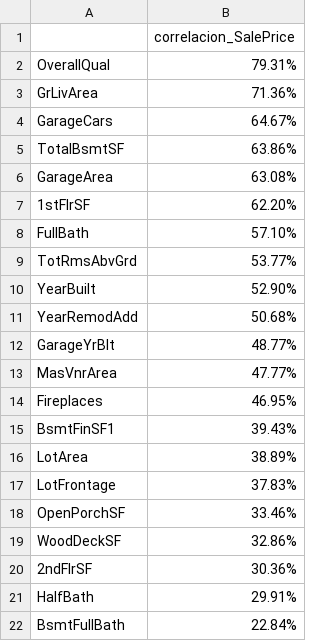
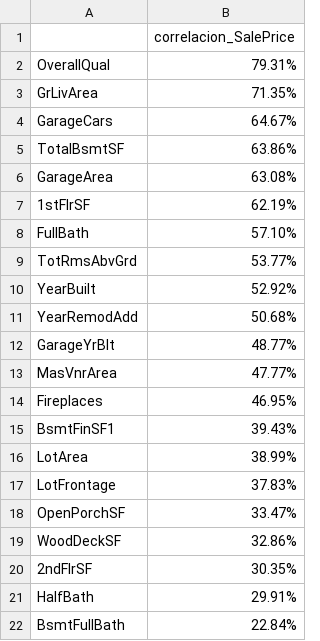
Before and after one commit to EstebanJavierGranadosSibaja/HousingPricesAI, a CSV file: output/estadisticas/correlacion_SalePrice.csv, drawn as a sheet; only a part is shown.

```diff
--- a/output/estadisticas/correlacion_SalePrice.csv
+++ b/output/estadisticas/correlacion_SalePrice.csv
@@ -2,3 +2,3 @@
 OverallQual,79.31%
-GrLivArea,71.36%
+GrLivArea,71.35%
 GarageCars,64.67%
@@ -6,6 +6,6 @@ TotalBsmtSF,63.86%
 GarageArea,63.08%
-1stFlrSF,62.20%
+1stFlrSF,62.19%
 FullBath,57.10%
 TotRmsAbvGrd,53.77%
-YearBuilt,52.90%
+YearBuilt,52.92%
 YearRemodAdd,50.68%
@@ -15,7 +15,7 @@ Fireplaces,46.95%
 BsmtFinSF1,39.43%
-LotArea,38.89%
+LotArea,38.99%
 LotFrontage,37.83%
-OpenPorchSF,33.46%
+OpenPorchSF,33.47%
 WoodDeckSF,32.86%
-2ndFlrSF,30.36%
+2ndFlrSF,30.35%
 HalfBath,29.91%
```
Also changed, not shown: output/estadisticas/estadisticas_categoricas.csv, output/estadisticas/estadisticas_numericas.csv, 26 other files.
